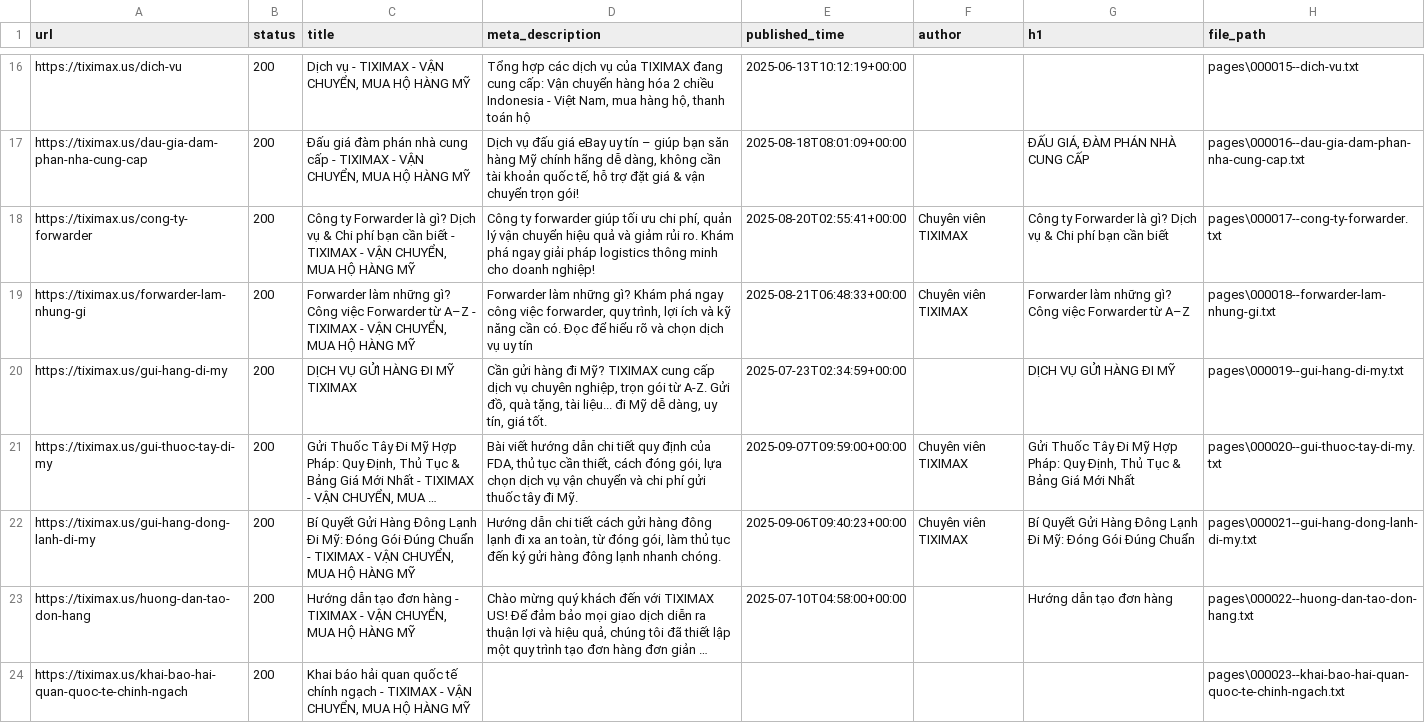
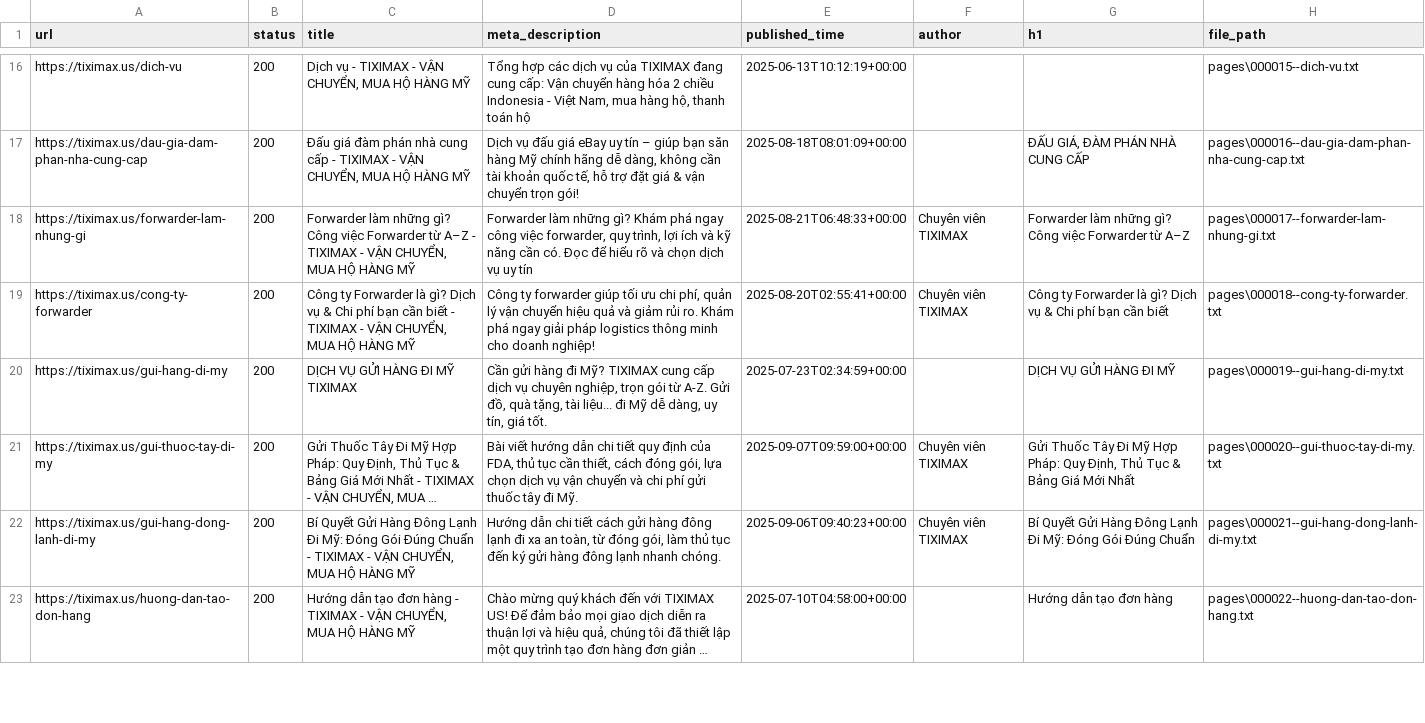
Before and after one commit to PVL-Linh/CHATBOT_RAG_LLM, a CSV file: src/app/Data/Data_All/tiximax.us/index.csv, drawn as a sheet; only a part is shown, gaps mark what is left out; long unchanged cells end in …; removed rows and columns are numbered as before the commit, all else as after; the diff covers the shown part only; the diff names each change by its address in the sheet, - before the commit and + after, or states it on an @@ line.

```diff
--- a/src/app/Data/Data_All/tiximax.us/index.csv
+++ b/src/app/Data/Data_All/tiximax.us/index.csv
-row 18: https://tiximax.us/cong-ty-forwarder | 200 | Công ty Forwarder là gì? Dịch vụ & Chi phí bạn cần biết - TIXIMAX - VẬN CHUYỂN, MUA HỘ HÀNG MỸ | Công ty forwarder giúp tối ưu chi phí, quản lý vận chuyển hiệu quả và giảm rủi ro. Khám phá ngay giải pháp logistics thông minh cho doanh nghiệp! | 2025-08-20T02:55:41+00:00 | Chuyên viên TIXIMAX | Công ty Forwarder là gì? Dịch vụ & Chi phí bạn cần biết | pages\000017--cong-ty-forwarder.txt
-H18 (file_path): pages\000018--forwarder-lam-nhung-gi.txt
+H18 (file_path): pages\000017--forwarder-lam-nhung-gi.txt
+row 19: https://tiximax.us/cong-ty-forwarder | 200 | Công ty Forwarder là gì? Dịch vụ & Chi phí bạn cần biết - TIXIMAX - VẬN CHUYỂN, MUA HỘ HÀNG MỸ | Công ty forwarder giúp tối ưu chi phí, quản lý vận chuyển hiệu quả và giảm rủi ro. Khám phá ngay giải pháp logistics thông minh cho doanh nghiệp! | 2025-08-20T02:55:41+00:00 | Chuyên viên TIXIMAX | Công ty Forwarder là gì? Dịch vụ & Chi phí bạn cần biết | pages\000018--cong-ty-forwarder.txt
-row 24: https://tiximax.us/khai-bao-hai-quan-quoc-te-chinh-ngach | 200 | Khai báo hải quan quốc tế chính ngạch - TIXIMAX - VẬN CHUYỂN, MUA HỘ HÀNG MỸ |  |  |  |  | pages\000023--khai-bao-hai-quan-quoc-te-chinh-ngach.txt
```
Also changed, not shown: 12 added rows, 11 removed rows and 12 edited cells elsewhere in this file, src/app/Data/Data_All/tiximax.net/index.csv, 34 other files.
